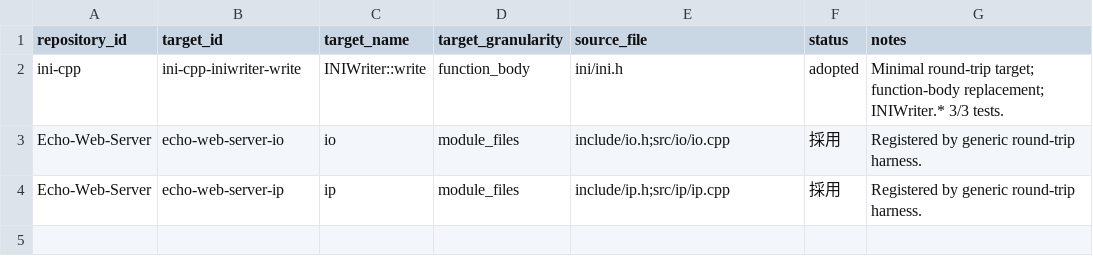
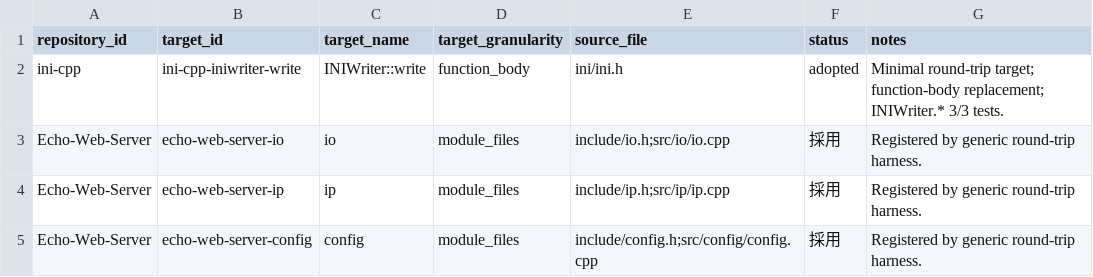
Before and after one commit to IchinaZiru/cpp-design-dataset, a CSV file: manifests/targets.csv, drawn as a sheet; the diff names each change by its address in the sheet, - before the commit and + after, or states it on an @@ line.

```diff
--- a/manifests/targets.csv
+++ b/manifests/targets.csv
+row 5: Echo-Web-Server | echo-web-server-config | config | module_files | include/config.h;src/config/config.cpp | 採用 | Registered by generic round-trip harness.
```
Also changed, not shown: manifests/runs.csv, 23 other files.
